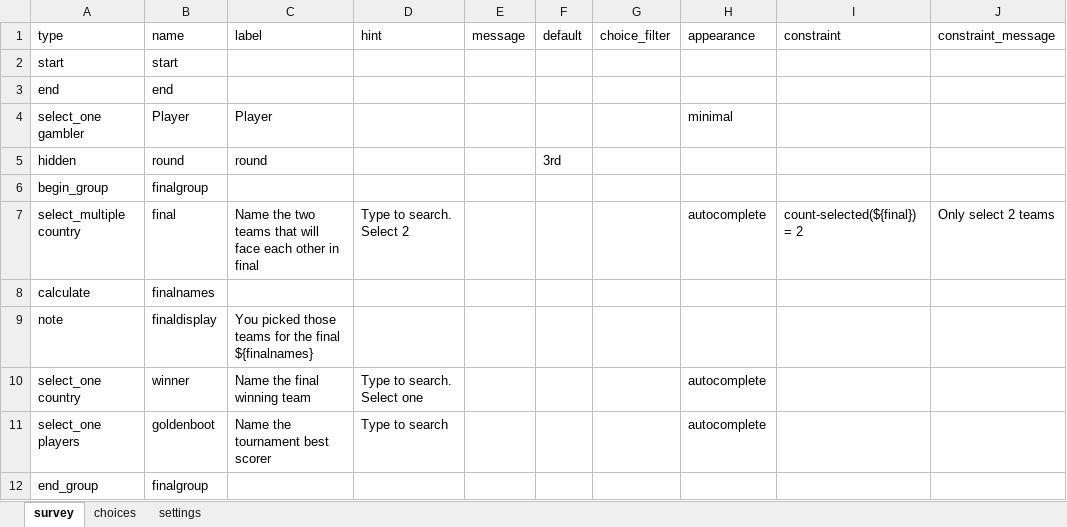
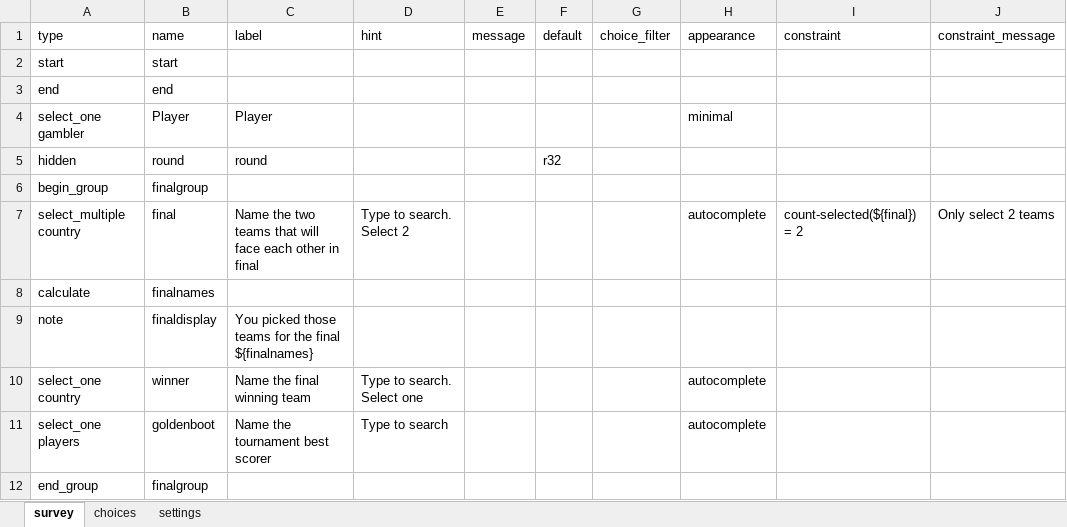
Before and after one commit to FrancisFayolle/World-Cup-betting, an Excel workbook: otherquest.xlsx, sheet survey, drawn as a sheet; only a part is shown; values as stored, in another font and other column widths than the file's, no borders; the diff names each change by its address in the sheet, - before the commit and + after, or states it on an @@ line.

```diff
--- a/otherquest.xlsx (sheet survey)
+++ b/otherquest.xlsx (sheet survey)
-F5 (default): 3rd
+F5 (default): r32
```
Also changed, not shown: FIFAScheduleResults.xlsx, gameschedule.xlsx, 8 other files.
